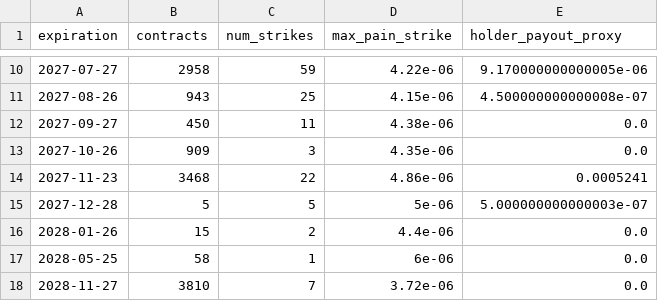
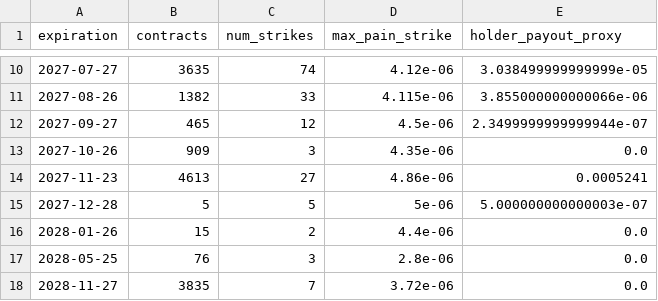
Before and after one commit to jiazheng1987/comex-options-scraper, a CSV file: databento_og_max_pain.csv, drawn as a sheet; only a part is shown, gaps mark what is left out; the diff covers the shown part only.

```diff
--- a/databento_og_max_pain.csv
+++ b/databento_og_max_pain.csv
@@ -10,9 +10,9 @@ expiration,contracts,num_strikes,max_pain_strike,holder_payout_proxy
-2027-07-27,2958,59,4.22e-06,9.170000000000005e-06
-2027-08-26,943,25,4.15e-06,4.500000000000008e-07
-2027-09-27,450,11,4.38e-06,0.0
+2027-07-27,3635,74,4.12e-06,3.038499999999999e-05
+2027-08-26,1382,33,4.115e-06,3.855000000000066e-06
+2027-09-27,465,12,4.5e-06,2.3499999999999944e-07
 2027-10-26,909,3,4.35e-06,0.0
-2027-11-23,3468,22,4.86e-06,0.0005241
+2027-11-23,4613,27,4.86e-06,0.0005241
 2027-12-28,5,5,5e-06,5.000000000000003e-07
 2028-01-26,15,2,4.4e-06,0.0
-2028-05-25,58,1,6e-06,0.0
-2028-11-27,3810,7,3.72e-06,0.0
+2028-05-25,76,3,2.8e-06,0.0
+2028-11-27,3835,7,3.72e-06,0.0
```
Also changed, not shown: 30 edited cells elsewhere in this file.
